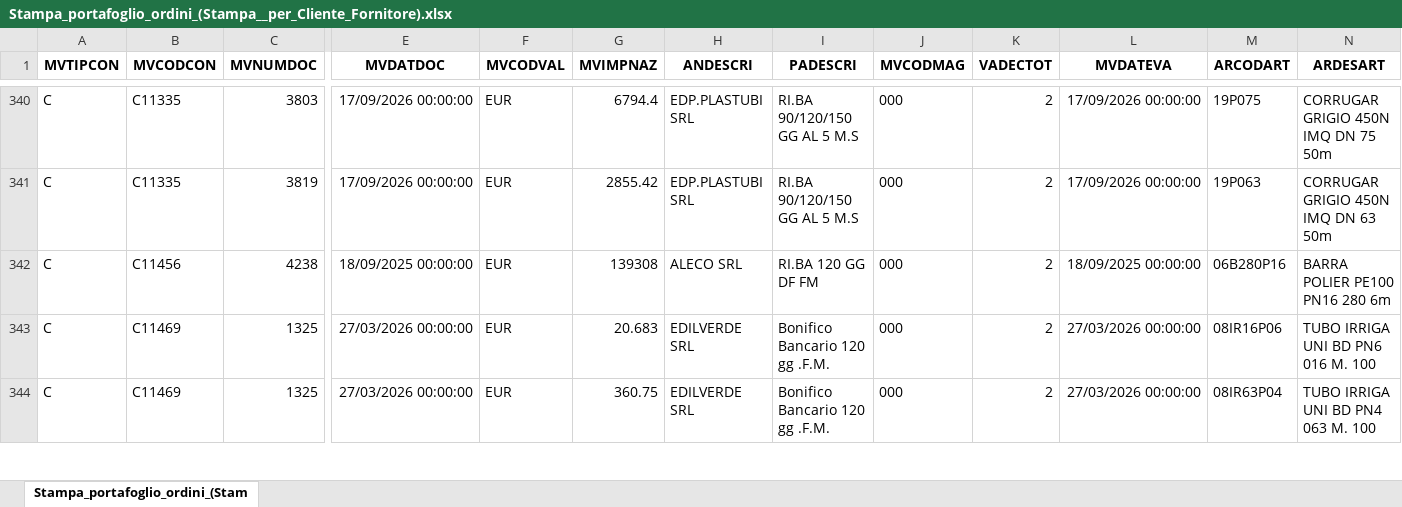
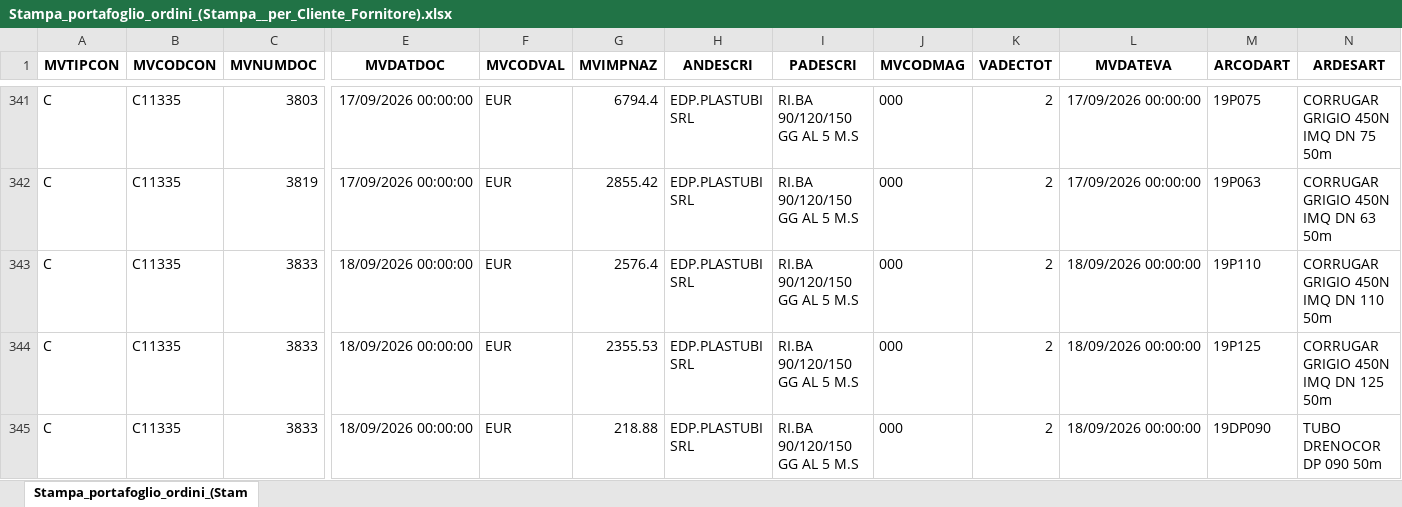
Before and after one commit to Riccini/giacenze-magazzino, an Excel workbook: Stampa_portafoglio_ordini_(Stampa__per_Cliente_Fornitore).xlsx, sheet Stampa_portafoglio_ordini_(Stam, drawn as a sheet; only a part is shown, gaps mark what is left out; the shorter side is filled out with more unchanged rows; values as stored, in another font and other column widths than the file's, no borders; rows hold the shown columns only; the diff covers the shown part only; the diff names each change by its address in the sheet, - before the commit and + after, or states it on an @@ line.

```diff
--- a/Stampa_portafoglio_ordini_(Stampa__per_Cliente_Fornitore).xlsx (sheet Stampa_portafoglio_ordini_(Stam)
+++ b/Stampa_portafoglio_ordini_(Stampa__per_Cliente_Fornitore).xlsx (sheet Stampa_portafoglio_ordini_(Stam)
+row 343: C | C11335 | 3833 | 18/09/2026 00:00:00 | EUR | 2576.4 | EDP.PLASTUBI SRL | RI.BA 90/120/150 GG AL 5 M.S | 000 | 2 | 18/09/2026 00:00:00 | 19P110 | CORRUGAR GRIGIO 450N IMQ DN 110 50m
+row 344: C | C11335 | 3833 | 18/09/2026 00:00:00 | EUR | 2355.53 | EDP.PLASTUBI SRL | RI.BA 90/120/150 GG AL 5 M.S | 000 | 2 | 18/09/2026 00:00:00 | 19P125 | CORRUGAR GRIGIO 450N IMQ DN 125 50m
+row 345: C | C11335 | 3833 | 18/09/2026 00:00:00 | EUR | 218.88 | EDP.PLASTUBI SRL | RI.BA 90/120/150 GG AL 5 M.S | 000 | 2 | 18/09/2026 00:00:00 | 19DP090 | TUBO DRENOCOR DP 090 50m
```
Also changed, not shown: 27 added rows, 34 removed rows and 30 edited cells elsewhere in this sheet.
